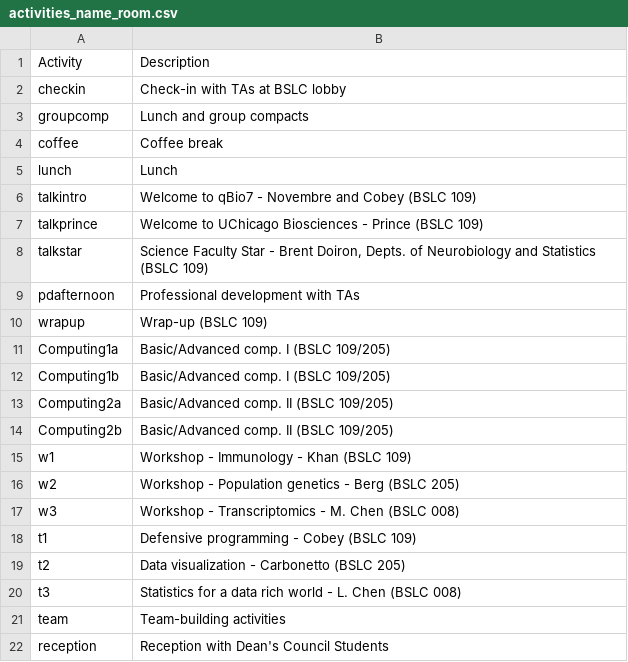
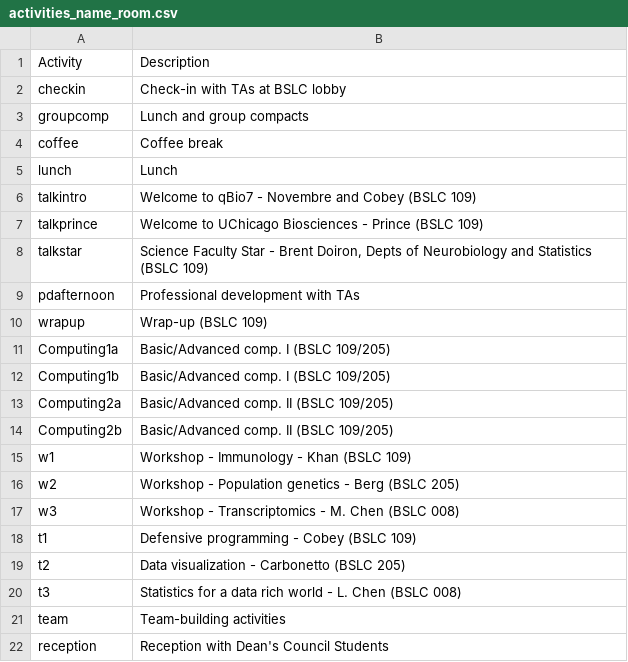
Before and after one commit to jnovembre/BSD-QBio7, a CSV file: schedule/code_generate_schedule/tables/activities_name_room.csv, drawn as a sheet.

Commit message:
Schedule tweaks

```diff
--- a/schedule/code_generate_schedule/tables/activities_name_room.csv
+++ b/schedule/code_generate_schedule/tables/activities_name_room.csv
@@ -7,3 +7,3 @@ talkintro,Welcome to qBio7 - Novembre and Cobey (BSLC 109)
 talkprince,Welcome to UChicago Biosciences - Prince (BSLC 109)
-talkstar,"Science Faculty Star - Brent Doiron, Depts. of Neurobiology and Statistics (BSLC 109)"
+talkstar,"Science Faculty Star - Brent Doiron, Depts of Neurobiology and Statistics (BSLC 109)"
 pdafternoon,Professional development with TAs
```
Also changed, not shown: schedule/code_generate_schedule/tables/common.csv, schedule/code_generate_schedule/tables/tutorials.csv, 1 other file.
